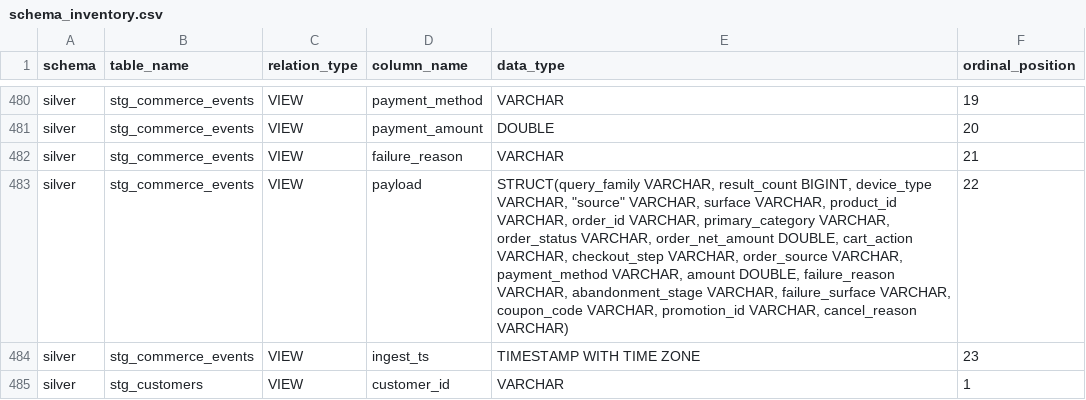
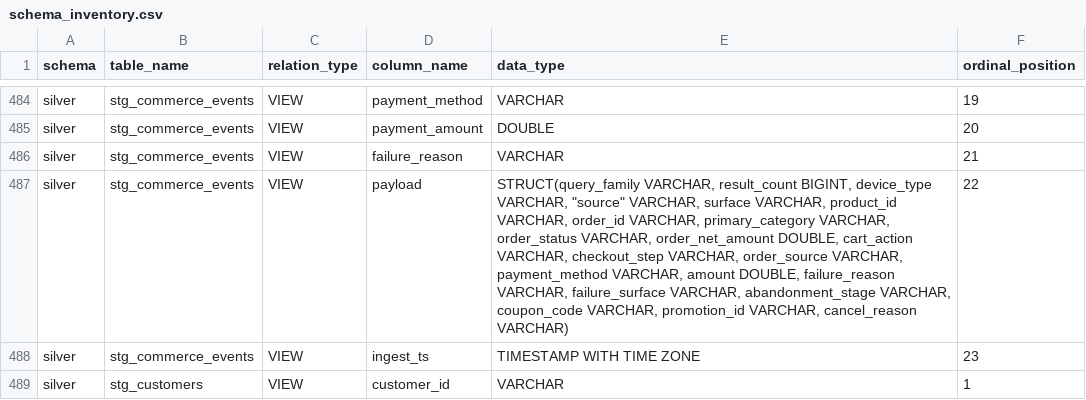
Before and after one commit to hhoangdo/ecom-data-platform, a CSV file: evidence/02_schema_design/schema_inventory.csv, drawn as a sheet; only a part is shown, gaps mark what is left out; the diff covers the shown part only.

```diff
--- a/evidence/02_schema_design/schema_inventory.csv
+++ b/evidence/02_schema_design/schema_inventory.csv
@@ -482,3 +486,3 @@ silver,stg_commerce_events,VIEW,payment_amount,DOUBLE,20
 silver,stg_commerce_events,VIEW,failure_reason,VARCHAR,21
-silver,stg_commerce_events,VIEW,payload,"STRUCT(query_family VARCHAR, result_count BIGINT, device_type VARCHAR, ""source"" VARCHAR, surface VARCHAR, product_id VARCHAR, order_id VARCHAR, primary_category VARCHAR, order_status VARCHAR, order_net_amount DOUBLE, cart_action VARCHAR, checkout_step VARCHAR, order_source VARCHAR, payment_method VARCHAR, amount DOUBLE, failure_reason VARCHAR, abandonment_stage VARCHAR, failure_surface VARCHAR, coupon_code VARCHAR, promotion_id VARCHAR, cancel_reason VARCHAR)",22
+silver,stg_commerce_events,VIEW,payload,"STRUCT(query_family VARCHAR, result_count BIGINT, device_type VARCHAR, ""source"" VARCHAR, surface VARCHAR, product_id VARCHAR, order_id VARCHAR, primary_category VARCHAR, order_status VARCHAR, order_net_amount DOUBLE, cart_action VARCHAR, checkout_step VARCHAR, order_source VARCHAR, payment_method VARCHAR, amount DOUBLE, failure_reason VARCHAR, failure_surface VARCHAR, abandonment_stage VARCHAR, coupon_code VARCHAR, promotion_id VARCHAR, cancel_reason VARCHAR)",22
 silver,stg_commerce_events,VIEW,ingest_ts,TIMESTAMP WITH TIME ZONE,23
```
Also changed, not shown: 4 added rows and 11 edited cells elsewhere in this file, evidence/01_data_generator/issue_manifest.csv, evidence/01_data_generator/quality_metrics.csv, 37 other files.
